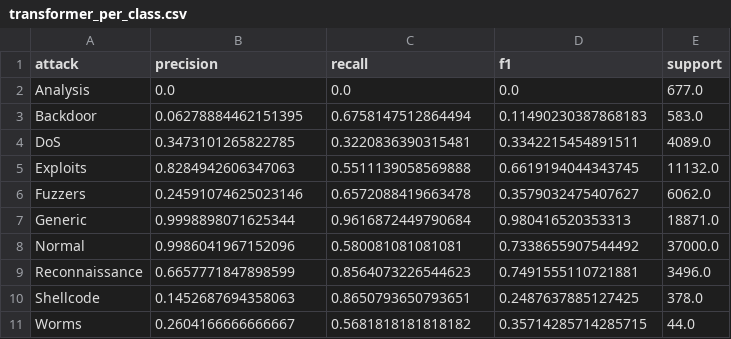
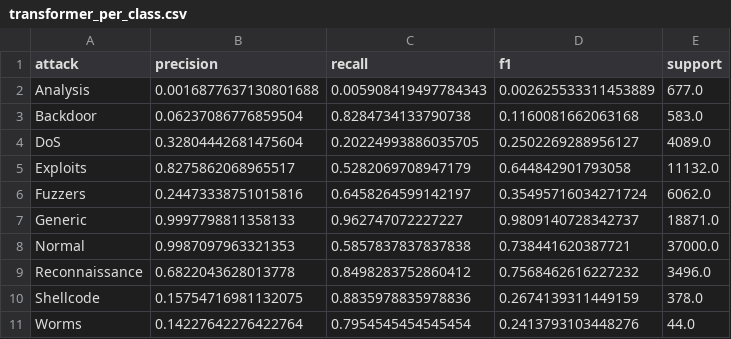
Before and after one commit to ioanaioana7/nids-adversarial-robustness, a CSV file: results/metrics/transformer_per_class.csv, drawn as a sheet.

```diff
--- a/results/metrics/transformer_per_class.csv
+++ b/results/metrics/transformer_per_class.csv
@@ -1,11 +1,11 @@
 attack,precision,recall,f1,support
-Analysis,0.0,0.0,0.0,677.0
-Backdoor,0.06278884462151395,0.6758147512864494,0.11490230387868183,583.0
-DoS,0.3473101265822785,0.3220836390315481,0.3342215454891511,4089.0
-Exploits,0.8284942606347063,0.5511139058569888,0.6619194044343745,11132.0
-Fuzzers,0.24591074625023146,0.6572088419663478,0.3579032475407627,6062.0
-Generic,0.9998898071625344,0.9616872449790684,0.980416520353313,18871.0
-Normal,0.9986041967152096,0.580081081081081,0.7338655907544492,37000.0
-Reconnaissance,0.6657771847898599,0.8564073226544623,0.7491555110721881,3496.0
-Shellcode,0.1452687694358063,0.8650793650793651,0.2487637885127425,378.0
-Worms,0.2604166666666667,0.5681818181818182,0.35714285714285715,44.0
+Analysis,0.0016877637130801688,0.005908419497784343,0.002625533311453889,677.0
+Backdoor,0.06237086776859504,0.8284734133790738,0.1160081662063168,583.0
+DoS,0.32804442681475604,0.20224993886035705,0.2502269288956127,4089.0
+Exploits,0.8275862068965517,0.5282069708947179,0.644842901793058,11132.0
+Fuzzers,0.24473338751015816,0.6458264599142197,0.35495716034271724,6062.0
+Generic,0.9997798811358133,0.962747072227227,0.9809140728342737,18871.0
+Normal,0.9987097963321353,0.5857837837837838,0.738441620387721,37000.0
+Reconnaissance,0.6822043628013778,0.8498283752860412,0.7568462616227232,3496.0
+Shellcode,0.15754716981132075,0.8835978835978836,0.2674139311449159,378.0
+Worms,0.14227642276422764,0.7954545454545454,0.2413793103448276,44.0
```
Also changed, not shown: results/evasion/evasion_per_class.csv, results/metrics/confusion_matrix_transformer.csv, 29 other files.
